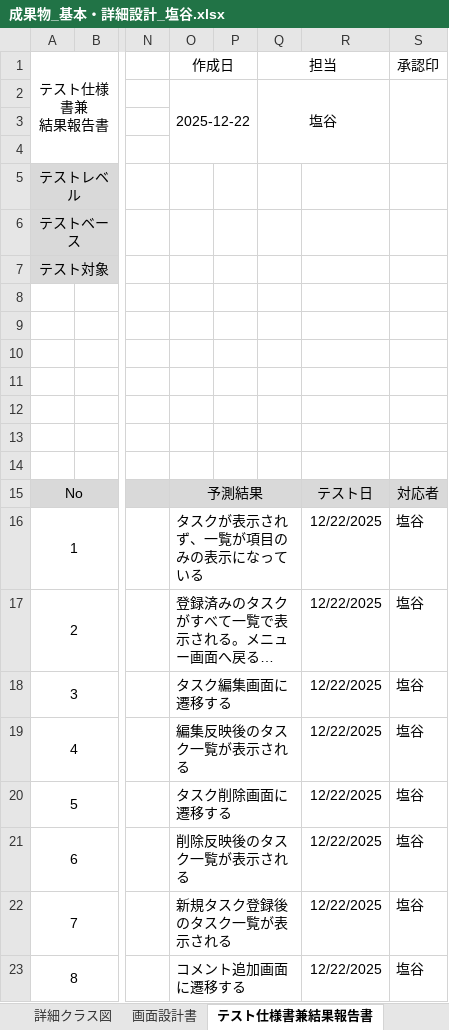
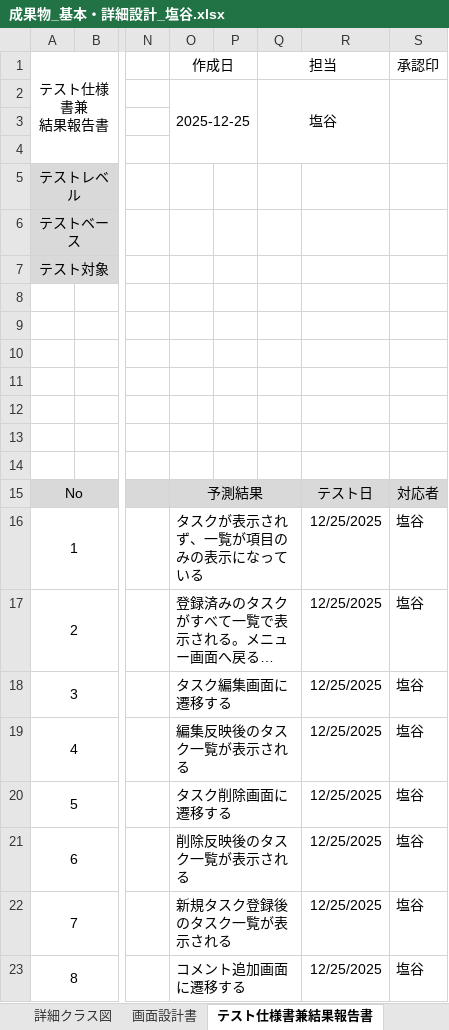
Before and after one commit to comsize-taishiro/TMS60, an Excel workbook: ドキュメント/成果物_基本・詳細設計_塩谷.xlsx, sheet テスト仕様書兼結果報告書, drawn as a sheet; only a part is shown, gaps mark what is left out; long unchanged cells end in …; values as stored, in another font and other column widths than the file's, no borders; the diff names each change by its address in the sheet, - before the commit and + after, or states it on an @@ line.

```diff
--- a/ドキュメント/成果物_基本・詳細設計_塩谷.xlsx (sheet テスト仕様書兼結果報告書)
+++ b/ドキュメント/成果物_基本・詳細設計_塩谷.xlsx (sheet テスト仕様書兼結果報告書)
-O2 (作成日): 2025-12-22
+O2 (作成日): 2025-12-25
-R16:R23: 12/22/2025
+R16:R23: 12/25/2025
```
Also changed, not shown: 1 other file.
